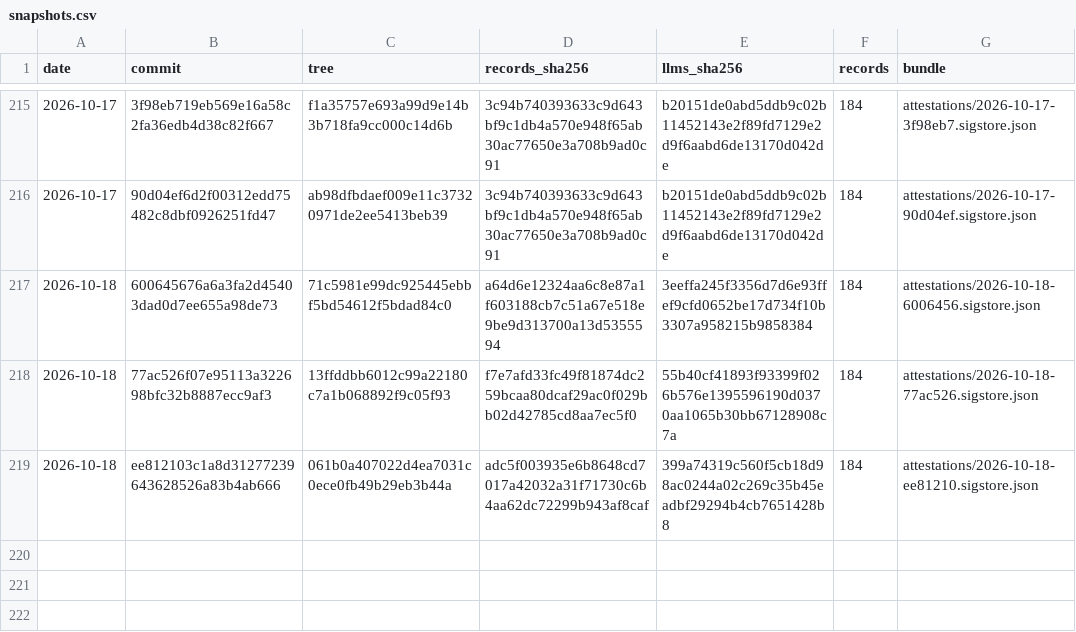
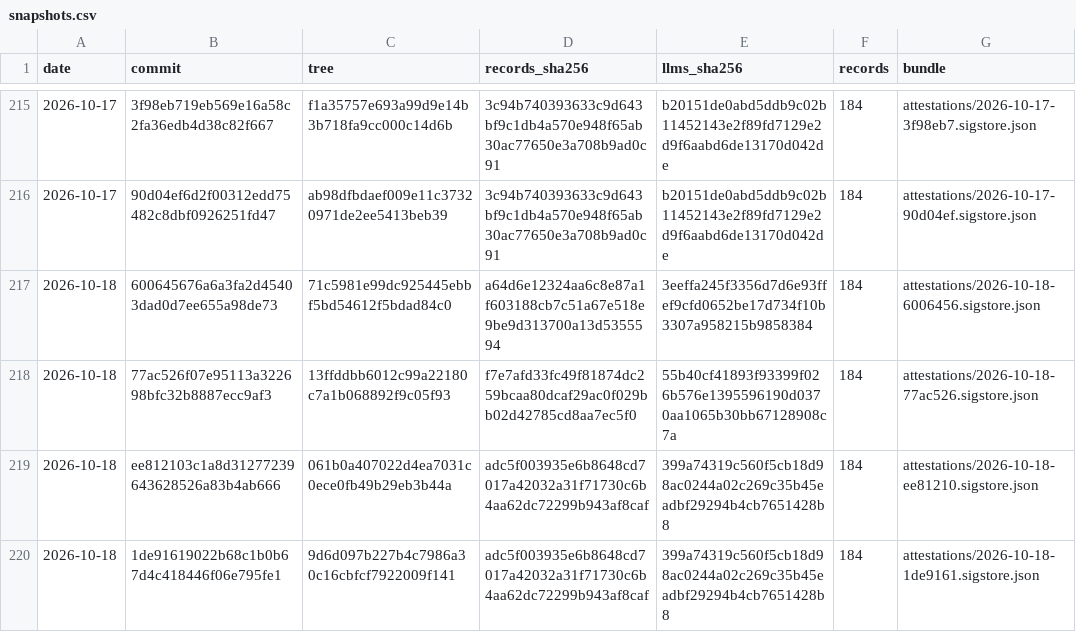
Before and after one commit to pierandpoint/record, a CSV file: snapshots.csv, drawn as a sheet; only a part is shown, gaps mark what is left out; the diff names each change by its address in the sheet, - before the commit and + after, or states it on an @@ line.

```diff
--- a/snapshots.csv
+++ b/snapshots.csv
+row 220: 2026-10-18 | 1de91619022b68c1b0b67d4c418446f06e795fe1 | 9d6d097b227b4c7986a30c16cbfcf7922009f141 | adc5f003935e6b8648cd7017a42032a31f71730c6b4aa62dc72299b943af8caf | 399a74319c560f5cb18d98ac0244a02c269c35b45eadbf29294b4cb7651428b8 | 184 | attestations/2026-10-18-1de9161.sigstore.json
```
Also changed, not shown: 2 other files.
